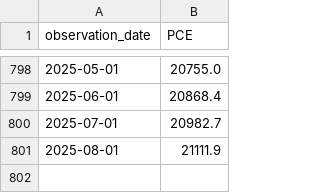
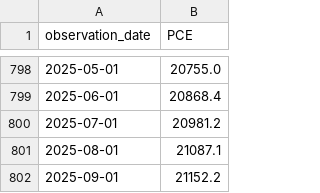
Before and after one commit to yinkaadx/indicators-dashboard, a CSV file: data/fred/PCE.csv, drawn as a sheet; only a part is shown, gaps mark what is left out.

```diff
--- a/data/fred/PCE.csv
+++ b/data/fred/PCE.csv
@@ -799,3 +799,4 @@ observation_date,PCE
 2025-06-01,20868.4
-2025-07-01,20982.7
-2025-08-01,21111.9
+2025-07-01,20981.2
+2025-08-01,21087.1
+2025-09-01,21152.2
```
Also changed, not shown: data/fred/TOTBKCR.csv.
